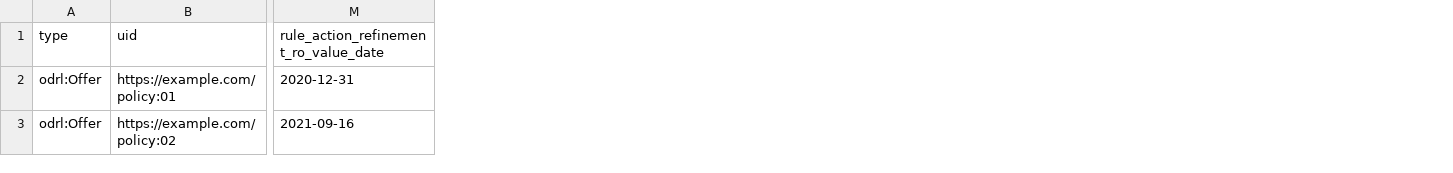
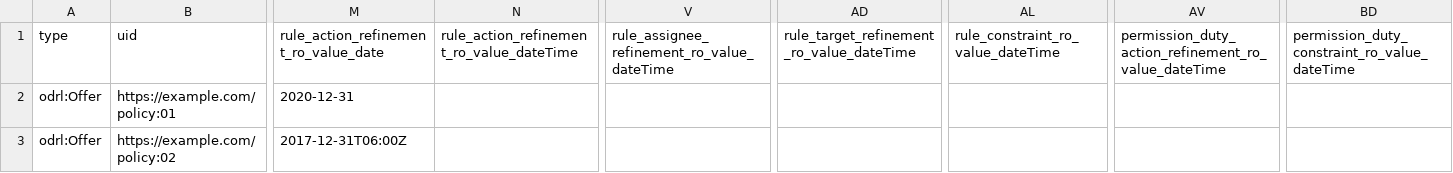
Before and after one commit to wilkinsonlab/odrl-cce-models, a CSV file: Data examples/Time Period of Use.csv, drawn as a sheet; only a part is shown, gaps mark what is left out; the diff names each change by its address in the sheet, - before the commit and + after, or states it on an @@ line.

Commit message:
feat: add dateTime columns

```diff
--- a/Data examples/Time Period of Use.csv
+++ b/Data examples/Time Period of Use.csv
+column N, row 1: rule_action_refinement_ro_value_dateTime
+column V, row 1: rule_assignee_refinement_ro_value_dateTime
+column AD, row 1: rule_target_refinement_ro_value_dateTime
+column AL, row 1: rule_constraint_ro_value_dateTime
+column AV, row 1: permission_duty_action_refinement_ro_value_dateTime
+column BD, row 1: permission_duty_constraint_ro_value_dateTime
-M3: 2021-09-16
+M3: 2017-12-31T06:00Z
```
Also changed, not shown: Data examples/(Re-)identification of individuals mediated by asset provider.csv, Data examples/(Re-)identification of individuals not mediated by asset provider.csv, 17 other files.
